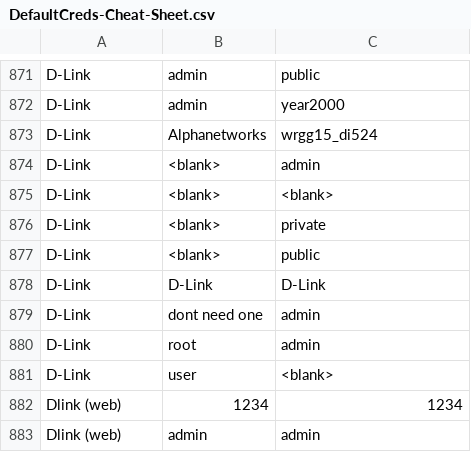
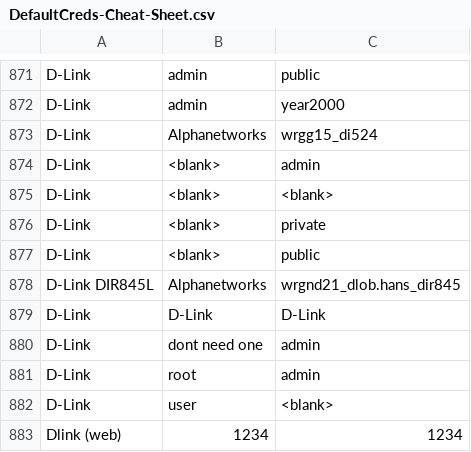
Before and after one commit to ihebski/DefaultCreds-cheat-sheet, a CSV file: DefaultCreds-Cheat-Sheet.csv, drawn as a sheet; only a part is shown, gaps mark what is left out; the shorter side is filled out with more unchanged rows.

Commit message:
D-link DIR845L (CVE-2022-38557)

```diff
--- a/DefaultCreds-Cheat-Sheet.csv
+++ b/DefaultCreds-Cheat-Sheet.csv
@@ -877,2 +877,3 @@ D-Link,<blank>,private
 D-Link,<blank>,public
+D-Link DIR845L,Alphanetworks,wrgnd21_dlob.hans_dir845
 D-Link,D-Link,D-Link
```
